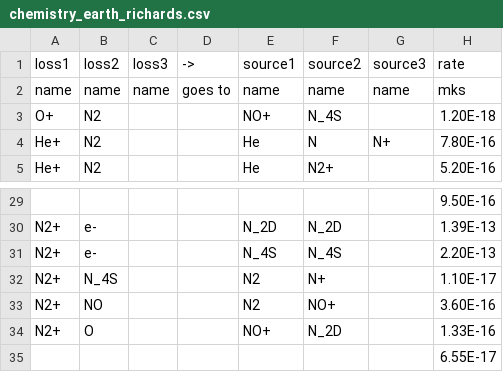
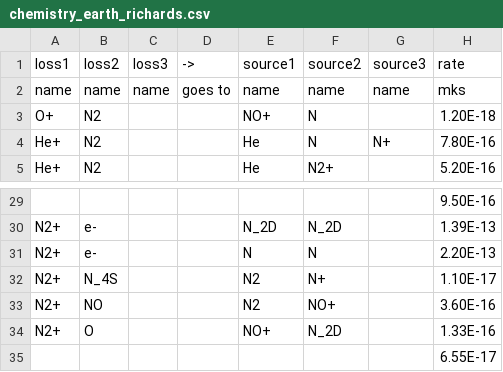
Before and after one commit to AetherModel/Aether, a CSV file: share/run/UA/inputs/chemistry_earth_richards.csv, drawn as a sheet; only a part is shown, gaps mark what is left out; the diff covers the shown part only; the diff names each change by its address in the sheet, - before the commit and + after, or states it on an @@ line.

```diff
--- a/share/run/UA/inputs/chemistry_earth_richards.csv
+++ b/share/run/UA/inputs/chemistry_earth_richards.csv
-F3 (source2): N_4S
+F3 (source2): N
-E31 (source1): N_4S
+E31 (source1): N
-F31 (source2): N_4S
+F31 (source2): N
```
Also changed, not shown: 13 edited cells elsewhere in this file.
